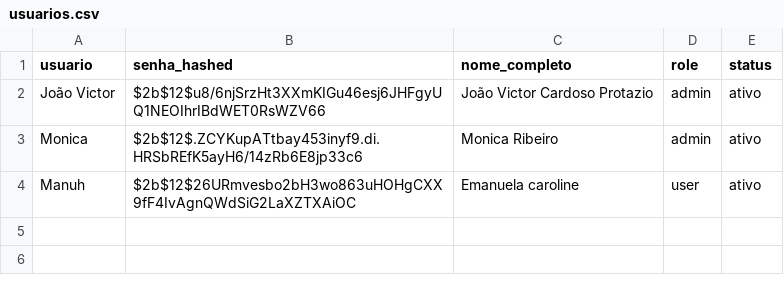
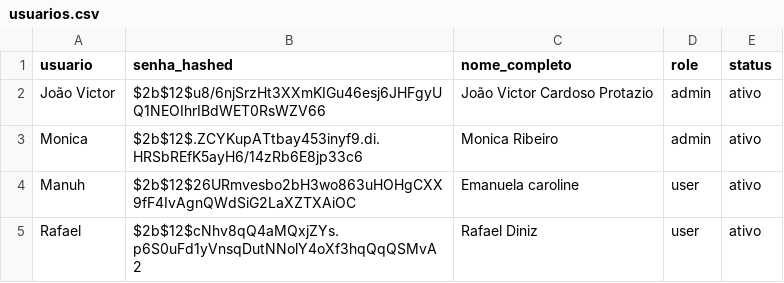
Before and after one commit to controleciceropapelaria-design/Orcamentopersonalizado, a CSV file: data/usuarios.csv, drawn as a sheet.

Commit message:
Update usuarios.csv via Streamlit

```diff
--- a/data/usuarios.csv
+++ b/data/usuarios.csv
@@ -4 +4,2 @@ Monica,$2b$12$.ZCYKupATtbay453inyf9.di.HRSbREfK5ayH6/14zRb6E8jp33c6,Monica Ribei
 Manuh,$2b$12$26URmvesbo2bH3wo863uHOHgCXX9fF4IvAgnQWdSiG2LaXZTXAiOC,Emanuela caroline,user,ativo
+Rafael,$2b$12$cNhv8qQ4aMQxjZYs.p6S0uFd1yVnsqDutNNolY4oXf3hqQqQSMvA2,Rafael Diniz,user,ativo
```
